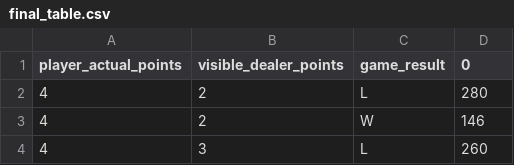
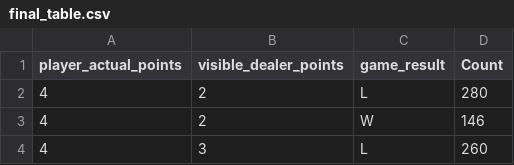
Before and after one commit to asethi0/csc480, a CSV file: final_table.csv, drawn as a sheet; only a part is shown.

```diff
--- a/final_table.csv
+++ b/final_table.csv
@@ -1,2 +1,2 @@
-player_actual_points,visible_dealer_points,game_result,0
+player_actual_points,visible_dealer_points,game_result,Count
 4,2,L,280
```
Also changed, not shown: 1 other file.
